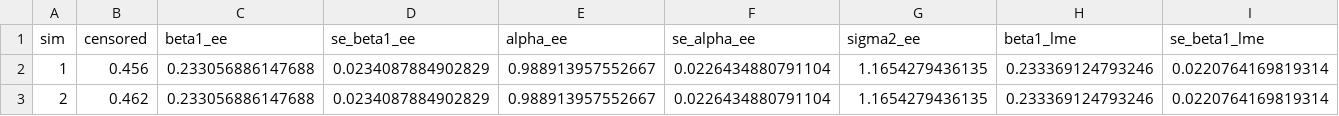
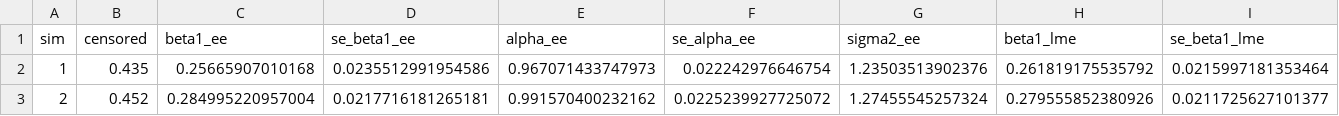
Before and after one commit to Tanya-Garcia-Lab/ACEimpute, a CSV file: Simulations/Censoring/Generate_U/Results/GU_PhRMASetting_HeavyCens.csv, drawn as a sheet; only a part is shown; the diff covers the shown part only; the diff names each change by its address in the sheet, - before the commit and + after, or states it on an @@ line.

```diff
--- a/Simulations/Censoring/Generate_U/Results/GU_PhRMASetting_HeavyCens.csv
+++ b/Simulations/Censoring/Generate_U/Results/GU_PhRMASetting_HeavyCens.csv
-B2 (censored): 0.456
+B2 (censored): 0.435
-C2 (beta1_ee): 0.233056886147688
+C2 (beta1_ee): 0.25665907010168
-D2 (se_beta1_ee): 0.0234087884902829
+D2 (se_beta1_ee): 0.0235512991954586
-E2 (alpha_ee): 0.988913957552667
+E2 (alpha_ee): 0.967071433747973
-F2 (se_alpha_ee): 0.0226434880791104
+F2 (se_alpha_ee): 0.022242976646754
-G2 (sigma2_ee): 1.1654279436135
+G2 (sigma2_ee): 1.23503513902376
-H2 (beta1_lme): 0.233369124793246
+H2 (beta1_lme): 0.261819175535792
-I2 (se_beta1_lme): 0.0220764169819314
+I2 (se_beta1_lme): 0.0215997181353464
-B3 (censored): 0.462
+B3 (censored): 0.452
-C3 (beta1_ee): 0.233056886147688
+C3 (beta1_ee): 0.284995220957004
-D3 (se_beta1_ee): 0.0234087884902829
+D3 (se_beta1_ee): 0.0217716181265181
-E3 (alpha_ee): 0.988913957552667
+E3 (alpha_ee): 0.991570400232162
-F3 (se_alpha_ee): 0.0226434880791104
+F3 (se_alpha_ee): 0.0225239927725072
-G3 (sigma2_ee): 1.1654279436135
+G3 (sigma2_ee): 1.27455545257324
-H3 (beta1_lme): 0.233369124793246
+H3 (beta1_lme): 0.279555852380926
-I3 (se_beta1_lme): 0.0220764169819314
+I3 (se_beta1_lme): 0.0211725627101377
```
Also changed, not shown: 39 edited cells elsewhere in this file, 2 other files.
